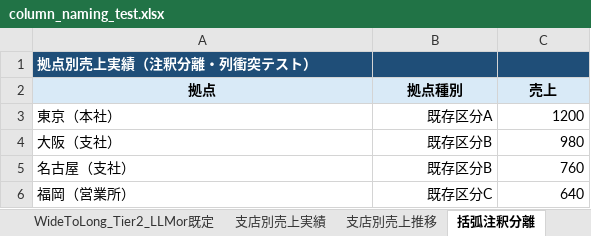
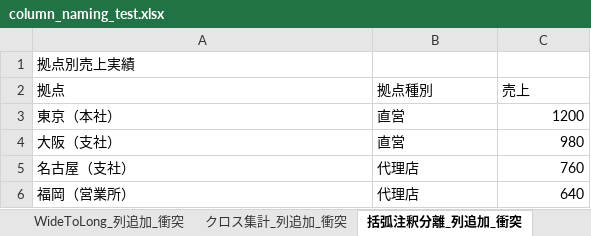
Before and after one commit to algoview-admin/table_extractor, an Excel workbook: tmp/column_naming_test.xlsx, sheet 括弧注釈分離_列追加_衝突, drawn as a sheet; values as stored, in another font and other column widths than the file's, no borders; the diff names each change by its address in the sheet, - before the commit and + after, or states it on an @@ line.

```diff
--- a/tmp/column_naming_test.xlsx (sheet 括弧注釈分離_列追加_衝突)
+++ b/tmp/column_naming_test.xlsx (sheet 括弧注釈分離_列追加_衝突)
-sheet tab: 支店別売上実績
+sheet tab: WideToLong_列追加_衝突
-sheet tab: 支店別売上推移
+sheet tab: クロス集計_列追加_衝突
-sheet tab: 括弧注釈分離
+sheet tab: 括弧注釈分離_列追加_衝突
-A1 (拠点): 拠点別売上実績（注釈分離・列衝突テスト）
+A1 (拠点): 拠点別売上実績
-A1:C1 fill: #1F4E78
+A1:C1 fill: none
@@ A1 bold: on → off, text colour: #FFFFFF → black @@
@@ A2:C2 fill: #D9EAF7 → none, bold: on → off, alignment: center → left @@
-B3 (拠点種別): 既存区分A
+B3 (拠点種別): 直営
-B3:B6 alignment: right
+B3:B6 alignment: left
-B4 (拠点種別): 既存区分B
+B4 (拠点種別): 直営
-B5 (拠点種別): 既存区分B
+B5 (拠点種別): 代理店
-B6 (拠点種別): 既存区分C
+B6 (拠点種別): 代理店
```
Also changed, not shown: sheet WideToLong_列追加_衝突, sheet 階層圧縮展開_列追加_衝突, sheet 外部メタデータ_単一年度, sheet クロス集計_列追加_衝突, other sheet tabs, 7 other files.
